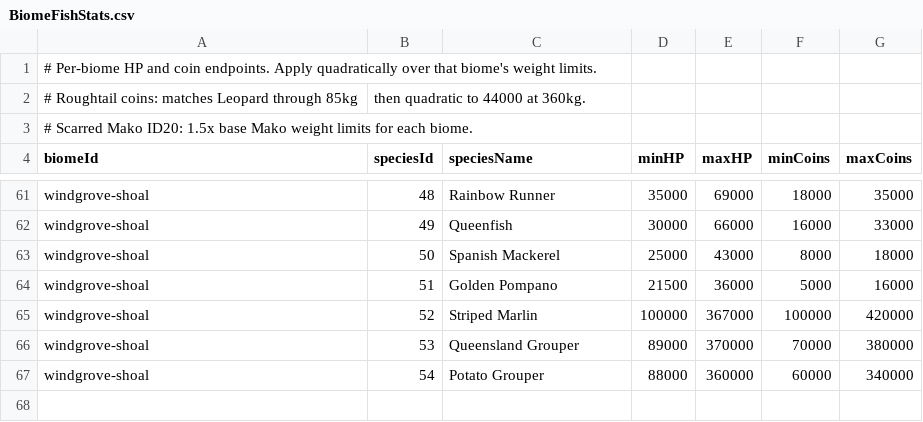
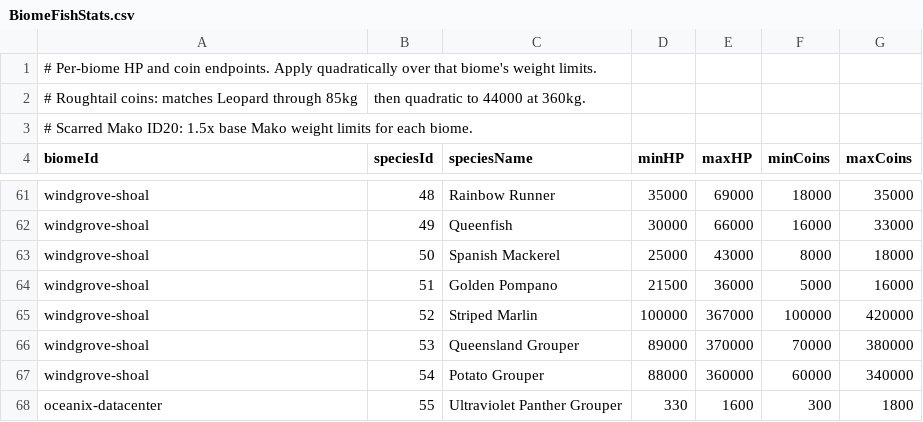
Before and after one commit to GalacticSlayer/3D-Android-Open-World, a CSV file: Assets/Resources/FishingTuning/BiomeFishStats.csv, drawn as a sheet; only a part is shown, gaps mark what is left out; the diff names each change by its address in the sheet, - before the commit and + after, or states it on an @@ line.

```diff
--- a/Assets/Resources/FishingTuning/BiomeFishStats.csv
+++ b/Assets/Resources/FishingTuning/BiomeFishStats.csv
+row 68: oceanix-datacenter | 55 | Ultraviolet Panther Grouper | 330 | 1600 | 300 | 1800
```
Also changed, not shown: Assets/Resources/FishingTuning/BiomeBaitSpeciesChance.csv, Assets/Resources/FishingTuning/BiomeFishWeights.csv, 1 other file.
